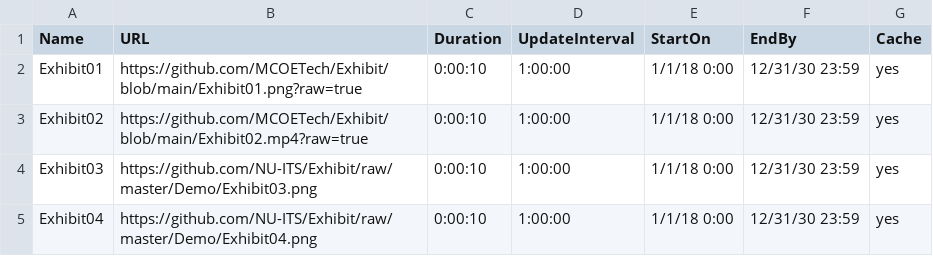
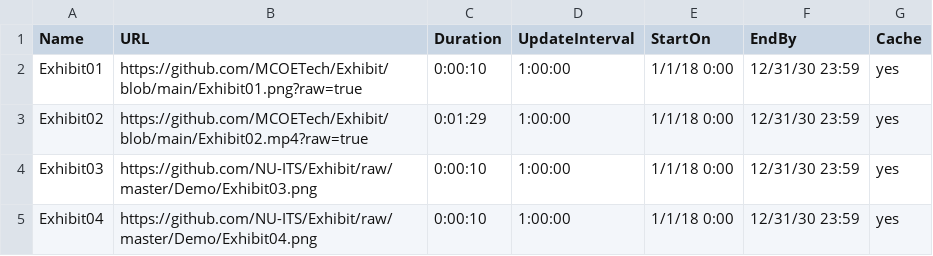
Before and after one commit to MCOETech/Exhibit, a CSV file: Exhibit Test.csv, drawn as a sheet.

Commit message:
Update Exhibit Test.csv

```diff
--- a/Exhibit Test.csv
+++ b/Exhibit Test.csv
@@ -2,3 +2,3 @@ Name,URL,Duration,UpdateInterval,StartOn,EndBy,Cache
 Exhibit01,https://github.com/MCOETech/Exhibit/blob/main/Exhibit01.png?raw=true,0:00:10,1:00:00,1/1/18 0:00,12/31/30 23:59,yes
-Exhibit02,https://github.com/MCOETech/Exhibit/blob/main/Exhibit02.mp4?raw=true,0:00:10,1:00:00,1/1/18 0:00,12/31/30 23:59,yes
+Exhibit02,https://github.com/MCOETech/Exhibit/blob/main/Exhibit02.mp4?raw=true,0:01:29,1:00:00,1/1/18 0:00,12/31/30 23:59,yes
 Exhibit03,https://github.com/NU-ITS/Exhibit/raw/master/Demo/Exhibit03.png,0:00:10,1:00:00,1/1/18 0:00,12/31/30 23:59,yes
```
